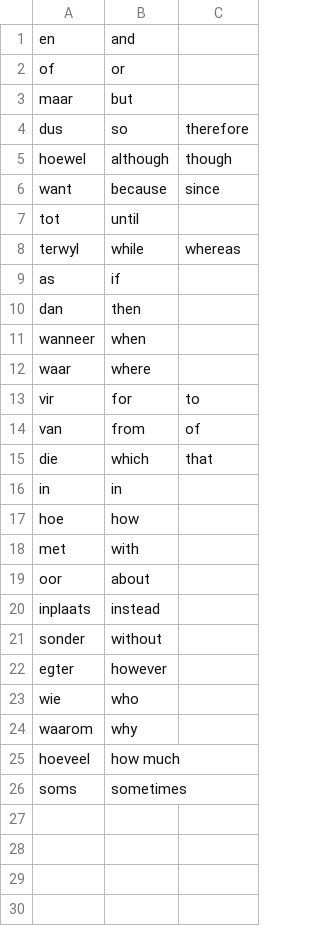
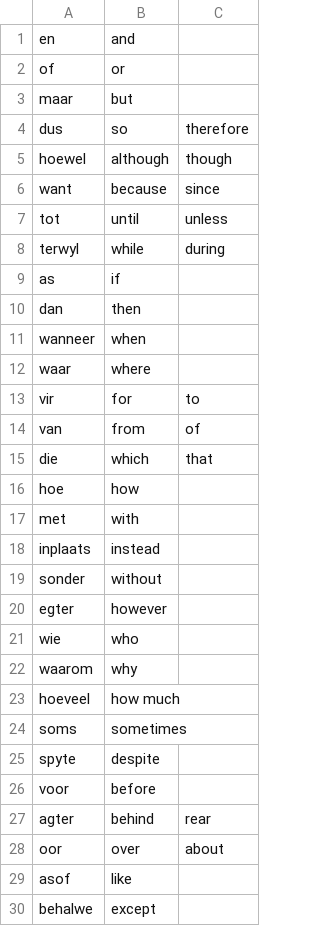
Before and after one commit to MikeSkoe/nut-taal, a CSV file: public/conjunctions.csv, drawn as a sheet.

```diff
--- a/public/conjunctions.csv
+++ b/public/conjunctions.csv
@@ -6,4 +6,4 @@ hoewel,although,though
 want,because,since
-tot,until,
-terwyl,while,whereas
+tot,until,unless
+terwyl,while,during
 as,if,
@@ -15,6 +15,4 @@ van,from,of
 die,which,that
-in,in,
 hoe,how,
 met,with,
-oor,about,
 inplaats,instead,
@@ -26 +24,7 @@ hoeveel,how much,
 soms,sometimes,
+spyte,despite,
+voor,before,
+agter,behind,rear
+oor,over,about
+asof,like,
+behalwe,except,
```
Also changed, not shown: public/dictionary.csv, 22 other files.
